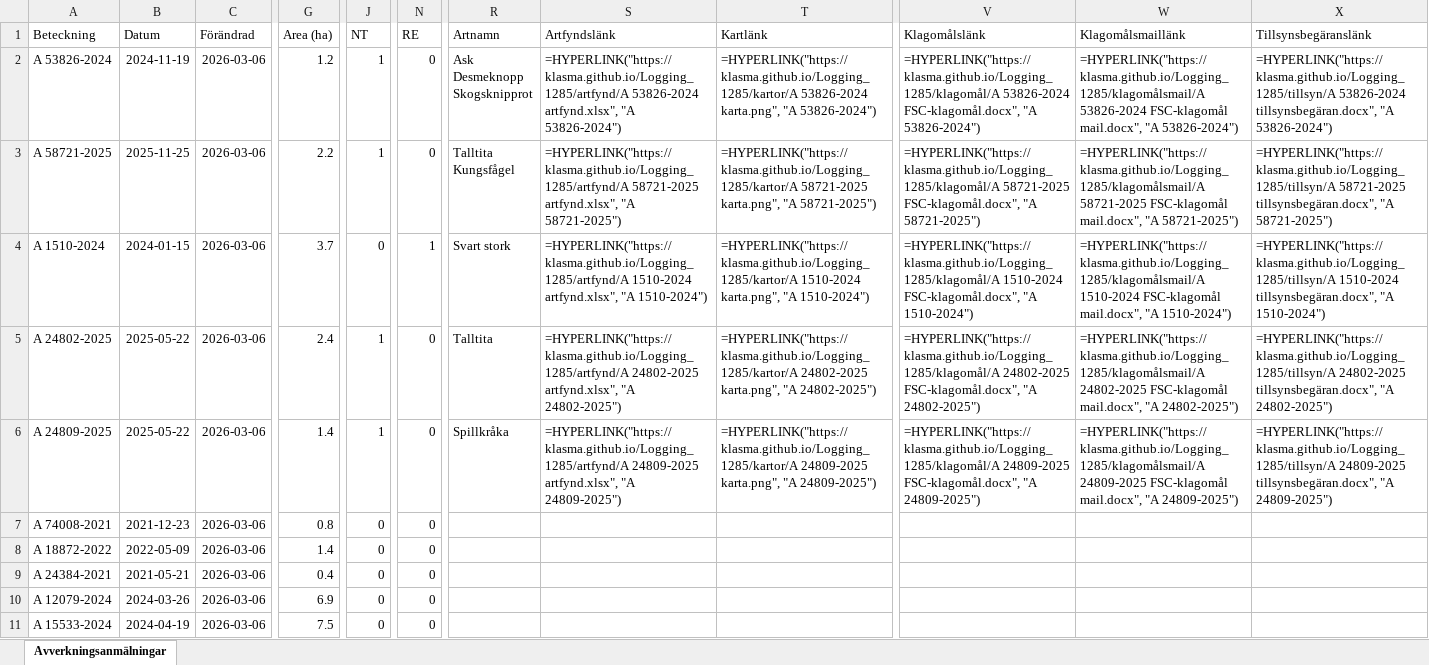
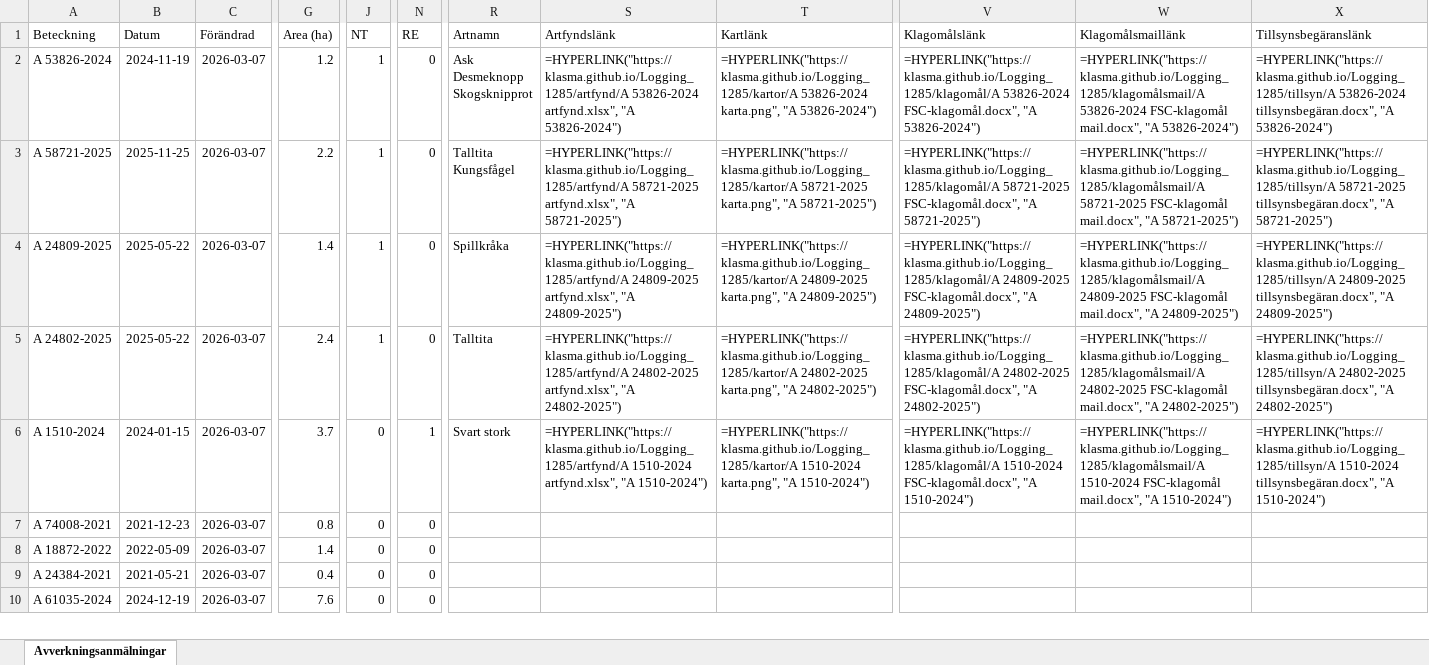
Before and after one commit to klasma/Logging_1285, an Excel workbook: Översikt ESLÖV.xlsx, sheet Avverkningsanmälningar, drawn as a sheet; only a part is shown, gaps mark what is left out; values as stored, in another font and other column widths than the file's, no borders; formulas without a stored value are shown as written; removed rows and columns are numbered as before the commit, all else as after; rows hold the shown columns only; the diff covers the shown part only; the diff names each change by its address in the sheet, - before the commit and + after, or states it on an @@ line.

```diff
--- a/Översikt ESLÖV.xlsx (sheet Avverkningsanmälningar)
+++ b/Översikt ESLÖV.xlsx (sheet Avverkningsanmälningar)
-C2:C9 (Förändrad): 2026-03-06
+C2:C9 (Förändrad): 2026-03-07
-A4 (Beteckning): A 1510-2024
+A4 (Beteckning): A 24809-2025
-B4 (Datum): 2024-01-15
+B4 (Datum): 2025-05-22
-G4 (Area (ha)): 3.7
+G4 (Area (ha)): 1.4
-J4 (NT): 0
+J4 (NT): 1
-N4 (RE): 1
+N4 (RE): 0
-R4 (Artnamn): Svart stork
+R4 (Artnamn): Spillkråka
-S4 (Artfyndslänk): =HYPERLINK("https://klasma.github.io/Logging_1285/artfynd/A 1510-2024 artfynd.xlsx", "A 1510-2024")
+S4 (Artfyndslänk): =HYPERLINK("https://klasma.github.io/Logging_1285/artfynd/A 24809-2025 artfynd.xlsx", "A 24809-2025")
-T4 (Kartlänk): =HYPERLINK("https://klasma.github.io/Logging_1285/kartor/A 1510-2024 karta.png", "A 1510-2024")
+T4 (Kartlänk): =HYPERLINK("https://klasma.github.io/Logging_1285/kartor/A 24809-2025 karta.png", "A 24809-2025")
-V4 (Klagomålslänk): =HYPERLINK("https://klasma.github.io/Logging_1285/klagomål/A 1510-2024 FSC-klagomål.docx", "A 1510-2024")
+V4 (Klagomålslänk): =HYPERLINK("https://klasma.github.io/Logging_1285/klagomål/A 24809-2025 FSC-klagomål.docx", "A 24809-2025")
-W4 (Klagomålsmaillänk): =HYPERLINK("https://klasma.github.io/Logging_1285/klagomålsmail/A 1510-2024 FSC-klagomål mail.docx", "A 1510-2024")
+W4 (Klagomålsmaillänk): =HYPERLINK("https://klasma.github.io/Logging_1285/klagomålsmail/A 24809-2025 FSC-klagomål mail.docx", "A 24809-2025")
-X4 (Tillsynsbegäranslänk): =HYPERLINK("https://klasma.github.io/Logging_1285/tillsyn/A 1510-2024 tillsynsbegäran.docx", "A 1510-2024")
+X4 (Tillsynsbegäranslänk): =HYPERLINK("https://klasma.github.io/Logging_1285/tillsyn/A 24809-2025 tillsynsbegäran.docx", "A 24809-2025")
-A6 (Beteckning): A 24809-2025
+A6 (Beteckning): A 1510-2024
-B6 (Datum): 2025-05-22
+B6 (Datum): 2024-01-15
-G6 (Area (ha)): 1.4
+G6 (Area (ha)): 3.7
-J6 (NT): 1
+J6 (NT): 0
-N6 (RE): 0
+N6 (RE): 1
-R6 (Artnamn): Spillkråka
+R6 (Artnamn): Svart stork
-S6 (Artfyndslänk): =HYPERLINK("https://klasma.github.io/Logging_1285/artfynd/A 24809-2025 artfynd.xlsx", "A 24809-2025")
+S6 (Artfyndslänk): =HYPERLINK("https://klasma.github.io/Logging_1285/artfynd/A 1510-2024 artfynd.xlsx", "A 1510-2024")
-T6 (Kartlänk): =HYPERLINK("https://klasma.github.io/Logging_1285/kartor/A 24809-2025 karta.png", "A 24809-2025")
+T6 (Kartlänk): =HYPERLINK("https://klasma.github.io/Logging_1285/kartor/A 1510-2024 karta.png", "A 1510-2024")
-V6 (Klagomålslänk): =HYPERLINK("https://klasma.github.io/Logging_1285/klagomål/A 24809-2025 FSC-klagomål.docx", "A 24809-2025")
+V6 (Klagomålslänk): =HYPERLINK("https://klasma.github.io/Logging_1285/klagomål/A 1510-2024 FSC-klagomål.docx", "A 1510-2024")
-W6 (Klagomålsmaillänk): =HYPERLINK("https://klasma.github.io/Logging_1285/klagomålsmail/A 24809-2025 FSC-klagomål mail.docx", "A 24809-2025")
+W6 (Klagomålsmaillänk): =HYPERLINK("https://klasma.github.io/Logging_1285/klagomålsmail/A 1510-2024 FSC-klagomål mail.docx", "A 1510-2024")
-X6 (Tillsynsbegäranslänk): =HYPERLINK("https://klasma.github.io/Logging_1285/tillsyn/A 24809-2025 tillsynsbegäran.docx", "A 24809-2025")
+X6 (Tillsynsbegäranslänk): =HYPERLINK("https://klasma.github.io/Logging_1285/tillsyn/A 1510-2024 tillsynsbegäran.docx", "A 1510-2024")
-row 10: A 12079-2024 | 2024-03-26 | 2026-03-06 | 6.9 | 0 | 0
-A10 (Beteckning): A 15533-2024
+A10 (Beteckning): A 61035-2024
-B10 (Datum): 2024-04-19
+B10 (Datum): 2024-12-19
-C10 (Förändrad): 2026-03-06
+C10 (Förändrad): 2026-03-07
-G10 (Area (ha)): 7.5
+G10 (Area (ha)): 7.6
```
Also changed, not shown: 9 added rows, 8 removed rows and 174 edited cells elsewhere in this sheet, artfynd/A 1510-2024 artfynd.xlsx, artfynd/A 24802-2025 artfynd.xlsx, 28 other files.
